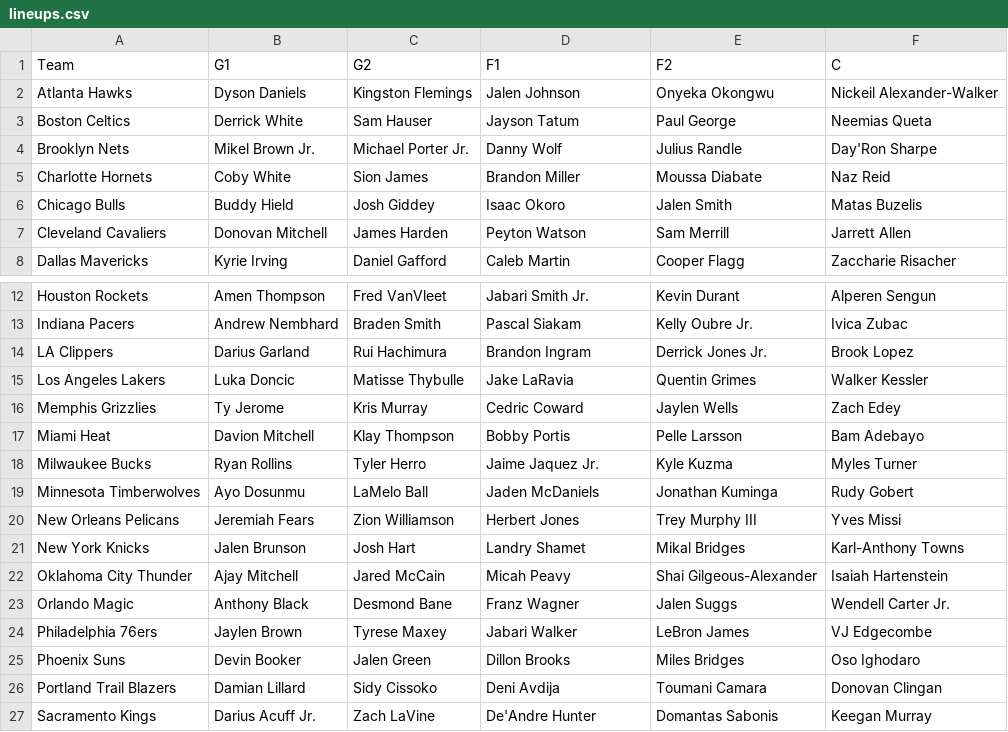
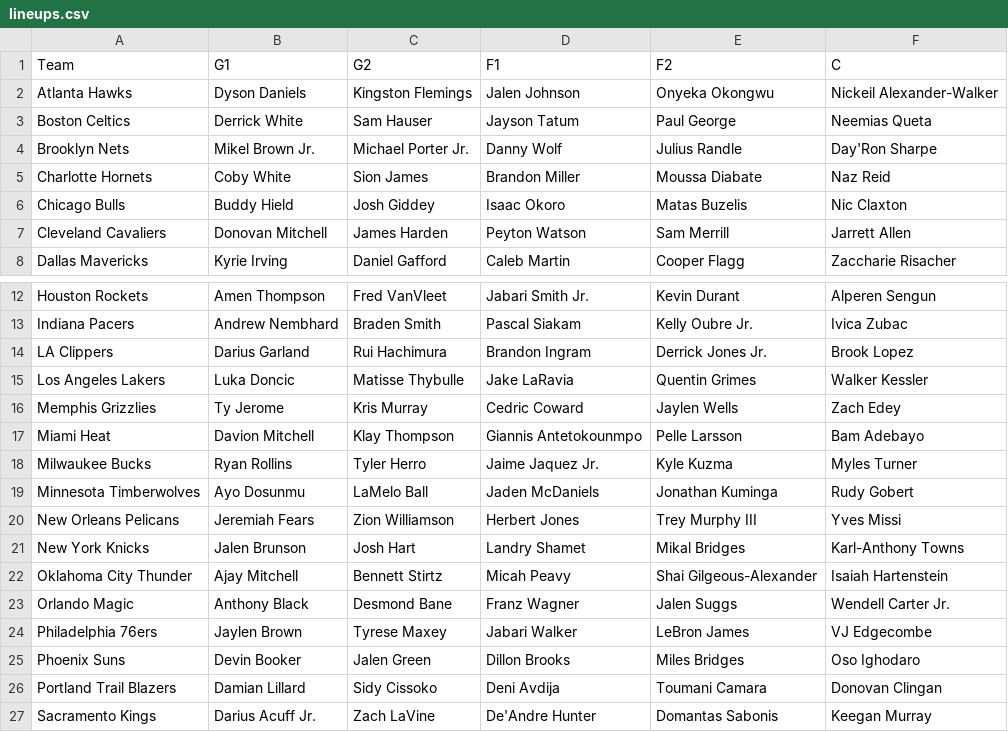
Before and after one commit to lgdsbrand/nba-model, a CSV file: nba/data/lineups.csv, drawn as a sheet; only a part is shown, gaps mark what is left out.

```diff
--- a/nba/data/lineups.csv
+++ b/nba/data/lineups.csv
@@ -5,3 +5,3 @@ Brooklyn Nets,Mikel Brown Jr.,Michael Porter Jr.,Danny Wolf,Julius Randle,Day'Ro
 Charlotte Hornets,Coby White,Sion James,Brandon Miller,Moussa Diabate,Naz Reid
-Chicago Bulls,Buddy Hield,Josh Giddey,Isaac Okoro,Jalen Smith,Matas Buzelis
+Chicago Bulls,Buddy Hield,Josh Giddey,Isaac Okoro,Matas Buzelis,Nic Claxton
 Cleveland Cavaliers,Donovan Mitchell,James Harden,Peyton Watson,Sam Merrill,Jarrett Allen
@@ -16,3 +16,3 @@ Los Angeles Lakers,Luka Doncic,Matisse Thybulle,Jake LaRavia,Quentin Grimes,Walk
 Memphis Grizzlies,Ty Jerome,Kris Murray,Cedric Coward,Jaylen Wells,Zach Edey
-Miami Heat,Davion Mitchell,Klay Thompson,Bobby Portis,Pelle Larsson,Bam Adebayo
+Miami Heat,Davion Mitchell,Klay Thompson,Giannis Antetokounmpo,Pelle Larsson,Bam Adebayo
 Milwaukee Bucks,Ryan Rollins,Tyler Herro,Jaime Jaquez Jr.,Kyle Kuzma,Myles Turner
@@ -21,3 +21,3 @@ New Orleans Pelicans,Jeremiah Fears,Zion Williamson,Herbert Jones,Trey Murphy II
 New York Knicks,Jalen Brunson,Josh Hart,Landry Shamet,Mikal Bridges,Karl-Anthony Towns
-Oklahoma City Thunder,Ajay Mitchell,Jared McCain,Micah Peavy,Shai Gilgeous-Alexander,Isaiah Hartenstein
+Oklahoma City Thunder,Ajay Mitchell,Bennett Stirtz,Micah Peavy,Shai Gilgeous-Alexander,Isaiah Hartenstein
 Orlando Magic,Anthony Black,Desmond Bane,Franz Wagner,Jalen Suggs,Wendell Carter Jr.
```
Also changed, not shown: data/raw/2027_teams.csv, nba/data/ats.csv, 12 other files.
